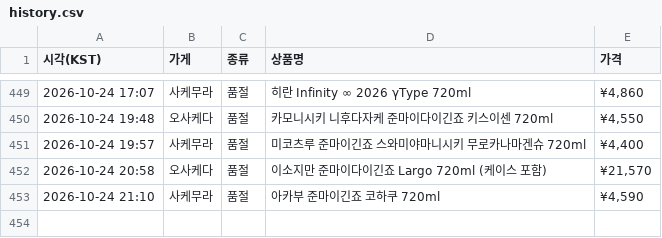
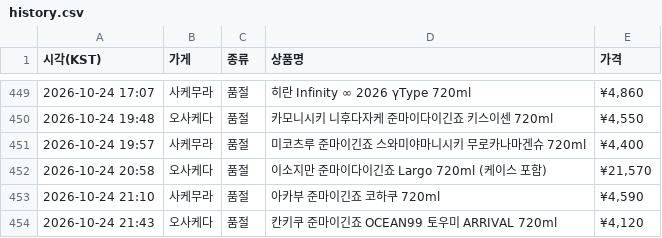
Before and after one commit to zerocustom84-alt/sake-watch, a CSV file: history.csv, drawn as a sheet; only a part is shown, gaps mark what is left out.

```diff
--- a/history.csv
+++ b/history.csv
@@ -453 +453,2 @@
 2026-10-24 21:10,사케무라,품절,아카부 준마이긴죠 코하쿠 720ml,"¥4,590"
+2026-10-24 21:43,오사케다,품절,칸키쿠 준마이긴죠 OCEAN99 토우미 ARRIVAL 720ml,"¥4,120"
```
Also changed, not shown: 2 other files.
